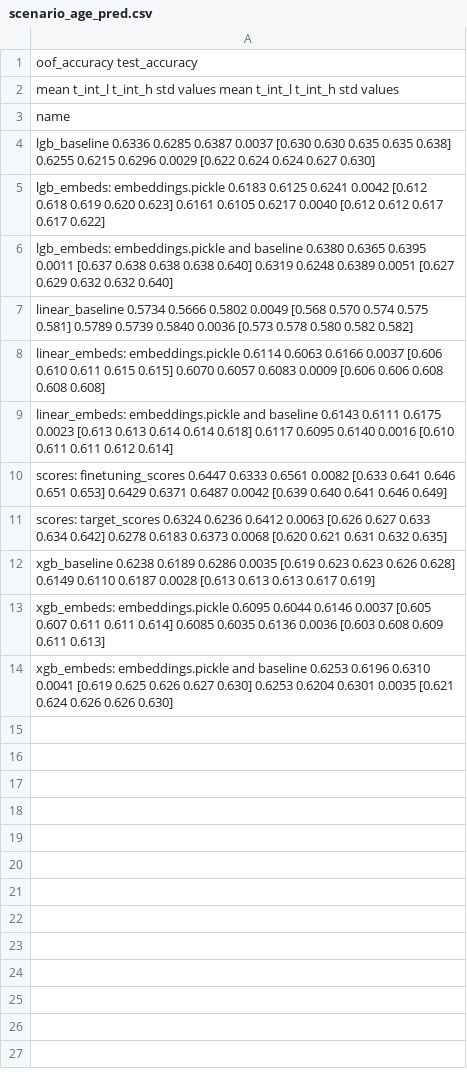
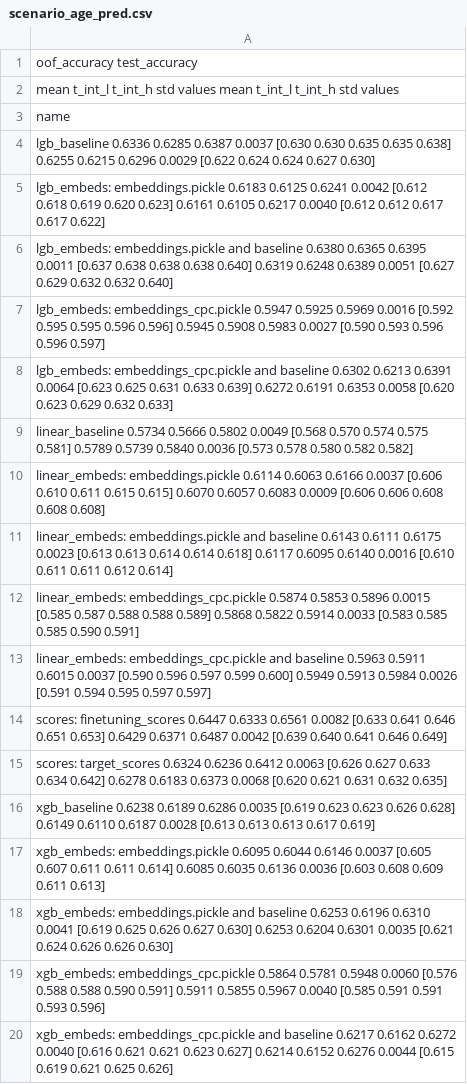
Before and after one commit to sberbank-ai-lab/pytorch-lifestream, a CSV file: opends/runs/scenario_age_pred.csv, drawn as a sheet; the diff names each change by its address in the sheet, - before the commit and + after, or states it on an @@ line.

```diff
--- a/opends/runs/scenario_age_pred.csv
+++ b/opends/runs/scenario_age_pred.csv
+row 7: lgb_embeds: embeddings_cpc.pickle 0.5947 0.5925 0.5969 0.0016 [0.592 0.595 0.595 0.596 0.596] 0.5945 0.5908 0.5983 0.0027 [0.590 0.593 0.596 0.596 0.597]
+row 8: lgb_embeds: embeddings_cpc.pickle and baseline 0.6302 0.6213 0.6391 0.0064 [0.623 0.625 0.631 0.633 0.639] 0.6272 0.6191 0.6353 0.0058 [0.620 0.623 0.629 0.632 0.633]
+row 12: linear_embeds: embeddings_cpc.pickle 0.5874 0.5853 0.5896 0.0015 [0.585 0.587 0.588 0.588 0.589] 0.5868 0.5822 0.5914 0.0033 [0.583 0.585 0.585 0.590 0.591]
+row 13: linear_embeds: embeddings_cpc.pickle and baseline 0.5963 0.5911 0.6015 0.0037 [0.590 0.596 0.597 0.599 0.600] 0.5949 0.5913 0.5984 0.0026 [0.591 0.594 0.595 0.597 0.597]
+row 19: xgb_embeds: embeddings_cpc.pickle 0.5864 0.5781 0.5948 0.0060 [0.576 0.588 0.588 0.590 0.591] 0.5911 0.5855 0.5967 0.0040 [0.585 0.591 0.591 0.593 0.596]
+row 20: xgb_embeds: embeddings_cpc.pickle and baseline 0.6217 0.6162 0.6272 0.0040 [0.616 0.621 0.621 0.623 0.627] 0.6214 0.6152 0.6276 0.0044 [0.615 0.619 0.621 0.625 0.626]
```
Also changed, not shown: opends/runs/scenario_gender.csv.
